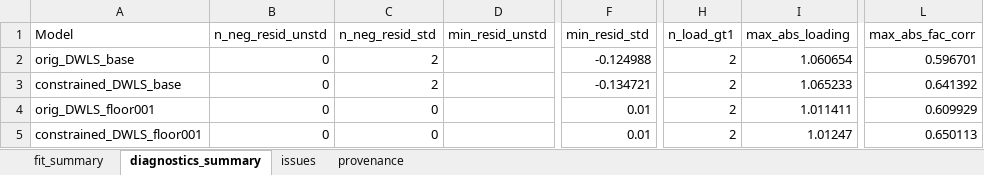
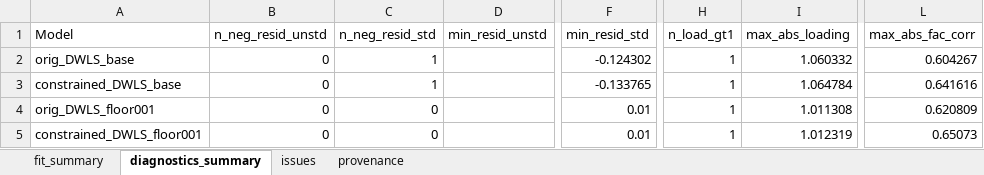
Before and after one commit to kschaumb/GENIE_GSEM, an Excel workbook: gsem/gsem_output/disorder_cfa/cfa_DWLS_results.xlsx, sheet diagnostics_summary, drawn as a sheet; only a part is shown, gaps mark what is left out; values as stored, in another font and other column widths than the file's, no borders; the diff names each change by its address in the sheet, - before the commit and + after, or states it on an @@ line.

```diff
--- a/gsem/gsem_output/disorder_cfa/cfa_DWLS_results.xlsx (sheet diagnostics_summary)
+++ b/gsem/gsem_output/disorder_cfa/cfa_DWLS_results.xlsx (sheet diagnostics_summary)
-C2:C3 (n_neg_resid_std): 2
+C2:C3 (n_neg_resid_std): 1
-F2 (min_resid_std): -0.124988
+F2 (min_resid_std): -0.124302
-H2:H5 (n_load_gt1): 2
+H2:H5 (n_load_gt1): 1
-I2 (max_abs_loading): 1.060654
+I2 (max_abs_loading): 1.060332
-L2 (max_abs_fac_corr): 0.596701
+L2 (max_abs_fac_corr): 0.604267
-F3 (min_resid_std): -0.134721
+F3 (min_resid_std): -0.133765
-I3 (max_abs_loading): 1.065233
+I3 (max_abs_loading): 1.064784
-L3 (max_abs_fac_corr): 0.641392
+L3 (max_abs_fac_corr): 0.641616
-I4 (max_abs_loading): 1.011411
+I4 (max_abs_loading): 1.011308
-L4 (max_abs_fac_corr): 0.609929
+L4 (max_abs_fac_corr): 0.620809
-I5 (max_abs_loading): 1.01247
+I5 (max_abs_loading): 1.012319
-L5 (max_abs_fac_corr): 0.650113
+L5 (max_abs_fac_corr): 0.65073
```
Also changed, not shown: sheet issues, sheet fit_summary, sheet provenance, gsem/gsem_output/Supplemental_Tables.xlsx, gsem/gsem_output/symptoms_cfa/cfa_DWLS_results.xlsx, 21 other files.
